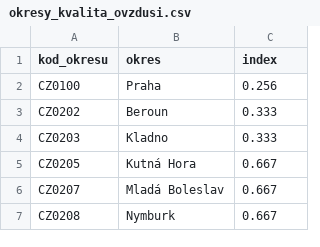
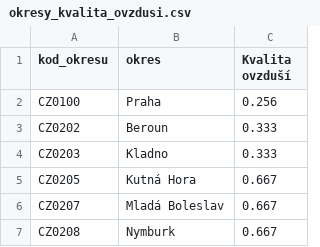
Before and after one commit to AndrewKafka/Hackuj_stat, a CSV file: zpracovani_dat/csv_sad_upraveno/okresy_kvalita_ovzdusi.csv, drawn as a sheet; only a part is shown.

```diff
--- a/zpracovani_dat/csv_sad_upraveno/okresy_kvalita_ovzdusi.csv
+++ b/zpracovani_dat/csv_sad_upraveno/okresy_kvalita_ovzdusi.csv
@@ -1,2 +1,2 @@
-kod_okresu,okres,index
+kod_okresu,okres,Kvalita ovzduší
 CZ0100,Praha,0.256
```
Also changed, not shown: 8 other files.
